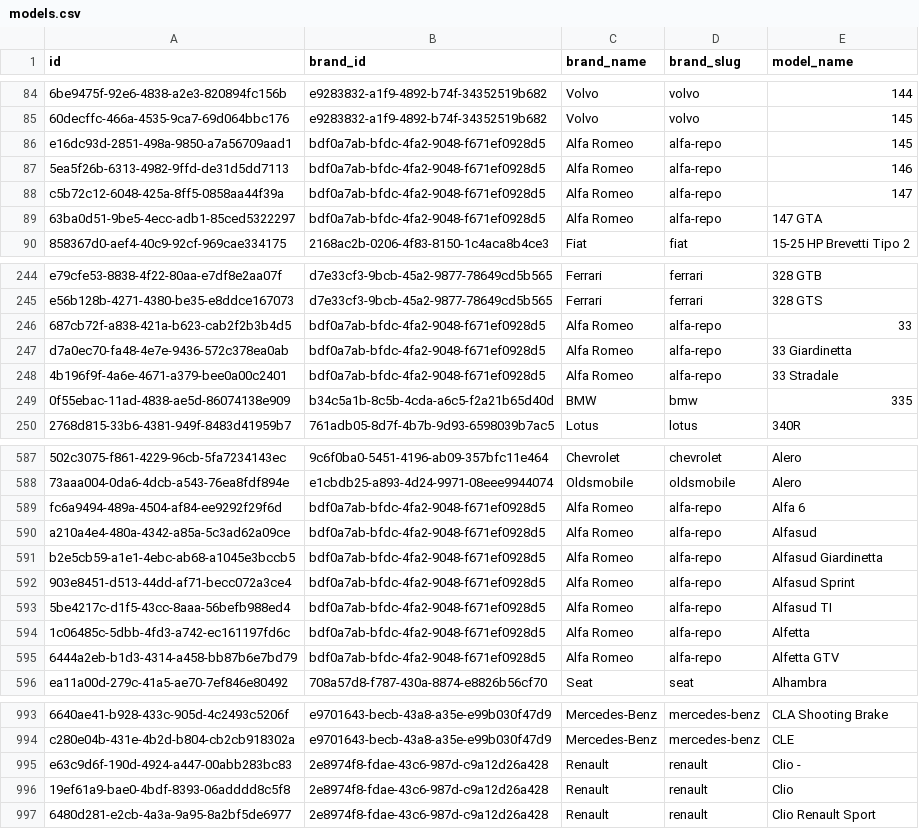
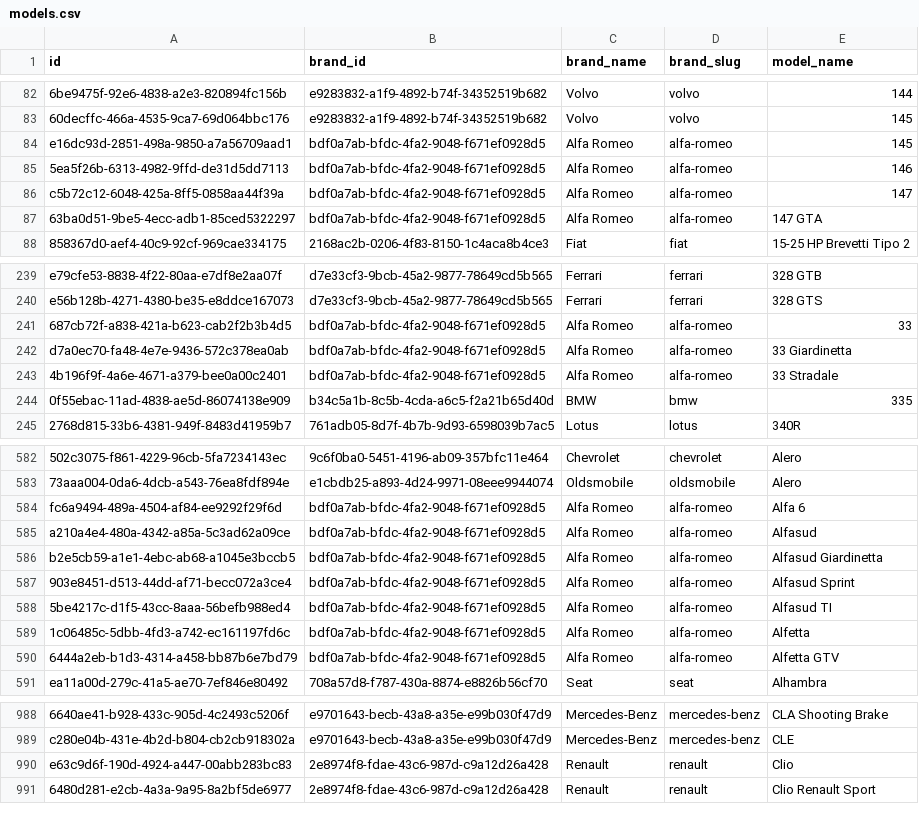
Before and after one commit to tankilicresul/turkey-car-models-dataset, a CSV file: csv/models.csv, drawn as a sheet; only a part is shown, gaps mark what is left out; the diff covers the shown part only.

Commit message:
fix(compliance): accurate model metrics (3,545 models), clean trailing dashes, add RLS policies and upstream trademark/attribution notices

```diff
--- a/csv/models.csv
+++ b/csv/models.csv
@@ -85,6 +83,6 @@ id,brand_id,brand_name,brand_slug,model_name
 "60decffc-466a-4535-9ca7-69d064bbc176","e9283832-a1f9-4892-b74f-34352519b682","Volvo","volvo","145"
-"e16dc93d-2851-498a-9850-a7a56709aad1","bdf0a7ab-bfdc-4fa2-9048-f671ef0928d5","Alfa Romeo","alfa-repo","145"
-"5ea5f26b-6313-4982-9ffd-de31d5dd7113","bdf0a7ab-bfdc-4fa2-9048-f671ef0928d5","Alfa Romeo","alfa-repo","146"
-"c5b72c12-6048-425a-8ff5-0858aa44f39a","bdf0a7ab-bfdc-4fa2-9048-f671ef0928d5","Alfa Romeo","alfa-repo","147"
-"63ba0d51-9be5-4ecc-adb1-85ced5322297","bdf0a7ab-bfdc-4fa2-9048-f671ef0928d5","Alfa Romeo","alfa-repo","147 GTA"
+"e16dc93d-2851-498a-9850-a7a56709aad1","bdf0a7ab-bfdc-4fa2-9048-f671ef0928d5","Alfa Romeo","alfa-romeo","145"
+"5ea5f26b-6313-4982-9ffd-de31d5dd7113","bdf0a7ab-bfdc-4fa2-9048-f671ef0928d5","Alfa Romeo","alfa-romeo","146"
+"c5b72c12-6048-425a-8ff5-0858aa44f39a","bdf0a7ab-bfdc-4fa2-9048-f671ef0928d5","Alfa Romeo","alfa-romeo","147"
+"63ba0d51-9be5-4ecc-adb1-85ced5322297","bdf0a7ab-bfdc-4fa2-9048-f671ef0928d5","Alfa Romeo","alfa-romeo","147 GTA"
 "858367d0-aef4-40c9-92cf-969cae334175","2168ac2b-0206-4f83-8150-1c4aca8b4ce3","Fiat","fiat","15-25 HP Brevetti Tipo 2"
@@ -245,5 +240,5 @@ id,brand_id,brand_name,brand_slug,model_name
 "e56b128b-4271-4380-be35-e8ddce167073","d7e33cf3-9bcb-45a2-9877-78649cd5b565","Ferrari","ferrari","328 GTS"
-"687cb72f-a838-421a-b623-cab2f2b3b4d5","bdf0a7ab-bfdc-4fa2-9048-f671ef0928d5","Alfa Romeo","alfa-repo","33"
-"d7a0ec70-fa48-4e7e-9436-572c378ea0ab","bdf0a7ab-bfdc-4fa2-9048-f671ef0928d5","Alfa Romeo","alfa-repo","33 Giardinetta"
-"4b196f9f-4a6e-4671-a379-bee0a00c2401","bdf0a7ab-bfdc-4fa2-9048-f671ef0928d5","Alfa Romeo","alfa-repo","33 Stradale"
+"687cb72f-a838-421a-b623-cab2f2b3b4d5","bdf0a7ab-bfdc-4fa2-9048-f671ef0928d5","Alfa Romeo","alfa-romeo","33"
+"d7a0ec70-fa48-4e7e-9436-572c378ea0ab","bdf0a7ab-bfdc-4fa2-9048-f671ef0928d5","Alfa Romeo","alfa-romeo","33 Giardinetta"
+"4b196f9f-4a6e-4671-a379-bee0a00c2401","bdf0a7ab-bfdc-4fa2-9048-f671ef0928d5","Alfa Romeo","alfa-romeo","33 Stradale"
 "0f55ebac-11ad-4838-ae5d-86074138e909","b34c5a1b-8c5b-4cda-a6c5-f2a21b65d40d","BMW","bmw","335"
@@ -588,9 +583,9 @@ id,brand_id,brand_name,brand_slug,model_name
 "73aaa004-0da6-4dcb-a543-76ea8fdf894e","e1cbdb25-a893-4d24-9971-08eee9944074","Oldsmobile","oldsmobile","Alero"
-"fc6a9494-489a-4504-af84-ee9292f29f6d","bdf0a7ab-bfdc-4fa2-9048-f671ef0928d5","Alfa Romeo","alfa-repo","Alfa 6"
-"a210a4e4-480a-4342-a85a-5c3ad62a09ce","bdf0a7ab-bfdc-4fa2-9048-f671ef0928d5","Alfa Romeo","alfa-repo","Alfasud"
-"b2e5cb59-a1e1-4ebc-ab68-a1045e3bccb5","bdf0a7ab-bfdc-4fa2-9048-f671ef0928d5","Alfa Romeo","alfa-repo","Alfasud Giardinetta"
-"903e8451-d513-44dd-af71-becc072a3ce4","bdf0a7ab-bfdc-4fa2-9048-f671ef0928d5","Alfa Romeo","alfa-repo","Alfasud Sprint"
-"5be4217c-d1f5-43cc-8aaa-56befb988ed4","bdf0a7ab-bfdc-4fa2-9048-f671ef0928d5","Alfa Romeo","alfa-repo","Alfasud TI"
-"1c06485c-5dbb-4fd3-a742-ec161197fd6c","bdf0a7ab-bfdc-4fa2-9048-f671ef0928d5","Alfa Romeo","alfa-repo","Alfetta"
-"6444a2eb-b1d3-4314-a458-bb87b6e7bd79","bdf0a7ab-bfdc-4fa2-9048-f671ef0928d5","Alfa Romeo","alfa-repo","Alfetta GTV"
+"fc6a9494-489a-4504-af84-ee9292f29f6d","bdf0a7ab-bfdc-4fa2-9048-f671ef0928d5","Alfa Romeo","alfa-romeo","Alfa 6"
+"a210a4e4-480a-4342-a85a-5c3ad62a09ce","bdf0a7ab-bfdc-4fa2-9048-f671ef0928d5","Alfa Romeo","alfa-romeo","Alfasud"
+"b2e5cb59-a1e1-4ebc-ab68-a1045e3bccb5","bdf0a7ab-bfdc-4fa2-9048-f671ef0928d5","Alfa Romeo","alfa-romeo","Alfasud Giardinetta"
+"903e8451-d513-44dd-af71-becc072a3ce4","bdf0a7ab-bfdc-4fa2-9048-f671ef0928d5","Alfa Romeo","alfa-romeo","Alfasud Sprint"
+"5be4217c-d1f5-43cc-8aaa-56befb988ed4","bdf0a7ab-bfdc-4fa2-9048-f671ef0928d5","Alfa Romeo","alfa-romeo","Alfasud TI"
+"1c06485c-5dbb-4fd3-a742-ec161197fd6c","bdf0a7ab-bfdc-4fa2-9048-f671ef0928d5","Alfa Romeo","alfa-romeo","Alfetta"
+"6444a2eb-b1d3-4314-a458-bb87b6e7bd79","bdf0a7ab-bfdc-4fa2-9048-f671ef0928d5","Alfa Romeo","alfa-romeo","Alfetta GTV"
 "ea11a00d-279c-41a5-ae70-7ef846e80492","708a57d8-f787-430a-8874-e8826b56cf70","Seat","seat","Alhambra"
@@ -994,4 +989,3 @@ id,brand_id,brand_name,brand_slug,model_name
 "c280e04b-431e-4b2d-b804-cb2cb918302a","e9701643-becb-43a8-a35e-e99b030f47d9","Mercedes-Benz","mercedes-benz","CLE"
-"e63c9d6f-190d-4924-a447-00abb283bc83","2e8974f8-fdae-43c6-987d-c9a12d26a428","Renault","renault","Clio -"
-"19ef61a9-bae0-4bdf-8393-06adddd8c5f8","2e8974f8-fdae-43c6-987d-c9a12d26a428","Renault","renault","Clio"
+"e63c9d6f-190d-4924-a447-00abb283bc83","2e8974f8-fdae-43c6-987d-c9a12d26a428","Renault","renault","Clio"
 "6480d281-e2cb-4a3a-9a95-8a2bf5de6977","2e8974f8-fdae-43c6-987d-c9a12d26a428","Renault","renault","Clio Renault Sport"
```
Also changed, not shown: 5 removed rows and 68 edited cells elsewhere in this file, csv/brands.csv, 6 other files.
